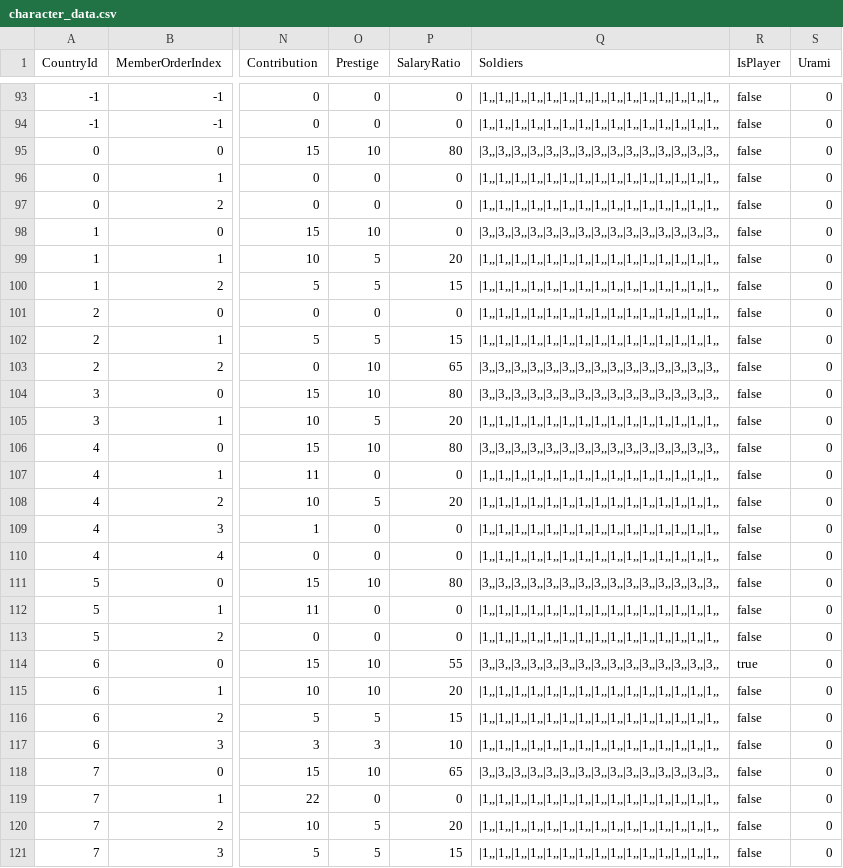
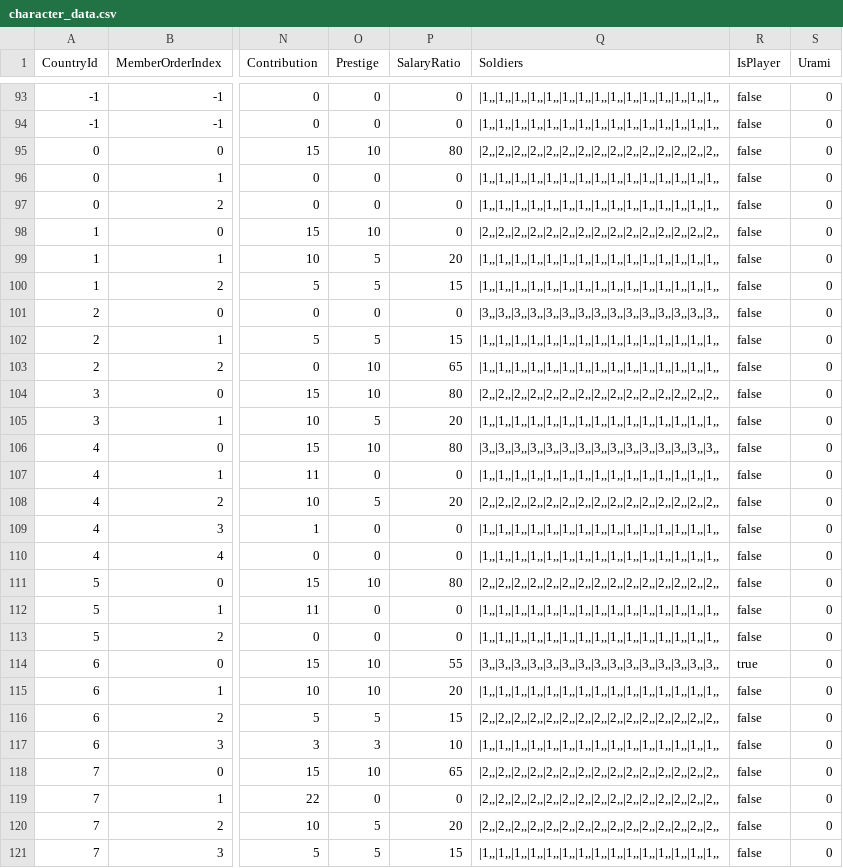
Before and after one commit to 778a0a/betrayer2, a CSV file: Assets/Resources/Scenarios/01/character_data.csv, drawn as a sheet; only a part is shown, gaps mark what is left out; the diff covers the shown part only; the diff names each change by its address in the sheet, - before the commit and + after, or states it on an @@ line.

```diff
--- a/Assets/Resources/Scenarios/01/character_data.csv
+++ b/Assets/Resources/Scenarios/01/character_data.csv
-Q95 (Soldiers): |3,,|3,,|3,,|3,,|3,,|3,,|3,,|3,,|3,,|3,,|3,,|3,,|3,,|3,,|3,,
+Q95 (Soldiers): |2,,|2,,|2,,|2,,|2,,|2,,|2,,|2,,|2,,|2,,|2,,|2,,|2,,|2,,|2,,
-Q98 (Soldiers): |3,,|3,,|3,,|3,,|3,,|3,,|3,,|3,,|3,,|3,,|3,,|3,,|3,,|3,,|3,,
+Q98 (Soldiers): |2,,|2,,|2,,|2,,|2,,|2,,|2,,|2,,|2,,|2,,|2,,|2,,|2,,|2,,|2,,
-Q101 (Soldiers): |1,,|1,,|1,,|1,,|1,,|1,,|1,,|1,,|1,,|1,,|1,,|1,,|1,,|1,,|1,,
+Q101 (Soldiers): |3,,|3,,|3,,|3,,|3,,|3,,|3,,|3,,|3,,|3,,|3,,|3,,|3,,|3,,|3,,
-Q103 (Soldiers): |3,,|3,,|3,,|3,,|3,,|3,,|3,,|3,,|3,,|3,,|3,,|3,,|3,,|3,,|3,,
+Q103 (Soldiers): |1,,|1,,|1,,|1,,|1,,|1,,|1,,|1,,|1,,|1,,|1,,|1,,|1,,|1,,|1,,
-Q104 (Soldiers): |3,,|3,,|3,,|3,,|3,,|3,,|3,,|3,,|3,,|3,,|3,,|3,,|3,,|3,,|3,,
+Q104 (Soldiers): |2,,|2,,|2,,|2,,|2,,|2,,|2,,|2,,|2,,|2,,|2,,|2,,|2,,|2,,|2,,
-Q108 (Soldiers): |1,,|1,,|1,,|1,,|1,,|1,,|1,,|1,,|1,,|1,,|1,,|1,,|1,,|1,,|1,,
+Q108 (Soldiers): |2,,|2,,|2,,|2,,|2,,|2,,|2,,|2,,|2,,|2,,|2,,|2,,|2,,|2,,|2,,
-Q111 (Soldiers): |3,,|3,,|3,,|3,,|3,,|3,,|3,,|3,,|3,,|3,,|3,,|3,,|3,,|3,,|3,,
+Q111 (Soldiers): |2,,|2,,|2,,|2,,|2,,|2,,|2,,|2,,|2,,|2,,|2,,|2,,|2,,|2,,|2,,
-Q116 (Soldiers): |1,,|1,,|1,,|1,,|1,,|1,,|1,,|1,,|1,,|1,,|1,,|1,,|1,,|1,,|1,,
+Q116 (Soldiers): |2,,|2,,|2,,|2,,|2,,|2,,|2,,|2,,|2,,|2,,|2,,|2,,|2,,|2,,|2,,
-Q118 (Soldiers): |3,,|3,,|3,,|3,,|3,,|3,,|3,,|3,,|3,,|3,,|3,,|3,,|3,,|3,,|3,,
+Q118 (Soldiers): |2,,|2,,|2,,|2,,|2,,|2,,|2,,|2,,|2,,|2,,|2,,|2,,|2,,|2,,|2,,
-Q119:Q120 (Soldiers): |1,,|1,,|1,,|1,,|1,,|1,,|1,,|1,,|1,,|1,,|1,,|1,,|1,,|1,,|1,,
+Q119:Q120 (Soldiers): |2,,|2,,|2,,|2,,|2,,|2,,|2,,|2,,|2,,|2,,|2,,|2,,|2,,|2,,|2,,
```
Also changed, not shown: 34 edited cells elsewhere in this file.
